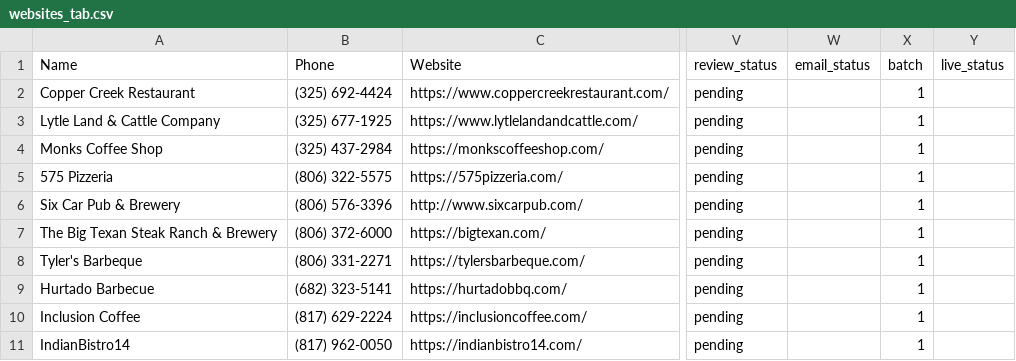
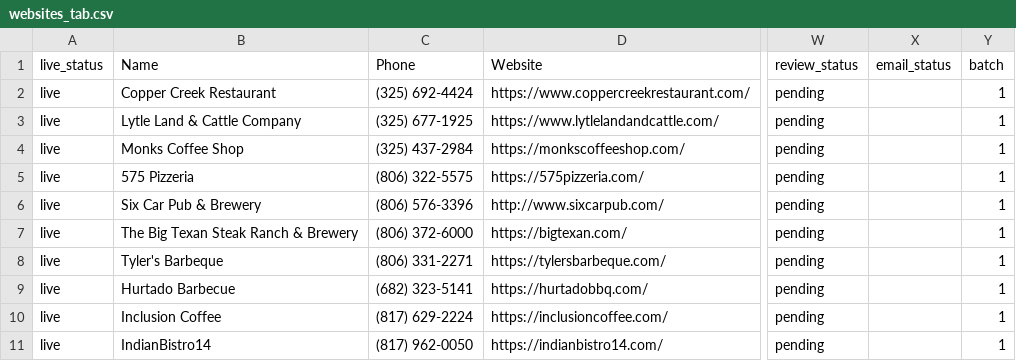
Before and after one commit to ATTIQSHAH/site-factory, a CSV file: results/websites_tab.csv, drawn as a sheet; only a part is shown, gaps mark what is left out; removed rows and columns are numbered as before the commit, all else as after; the diff names each change by its address in the sheet, - before the commit and + after, or states it on an @@ line.

Commit message:
live status

```diff
--- a/results/websites_tab.csv
+++ b/results/websites_tab.csv
+column A (live_status), rows 2-11: all live
-column Y (live_status), empty
```
Also changed, not shown: 2 other files.
